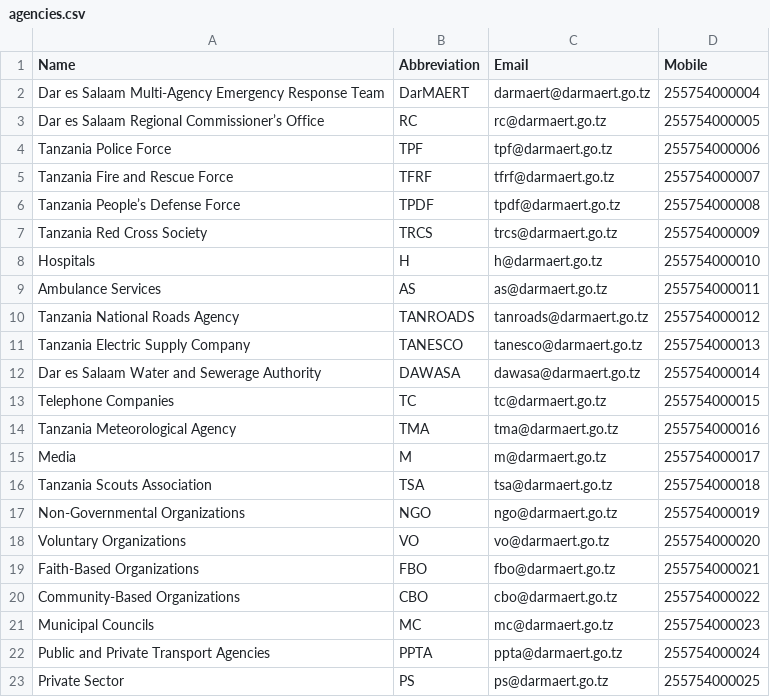
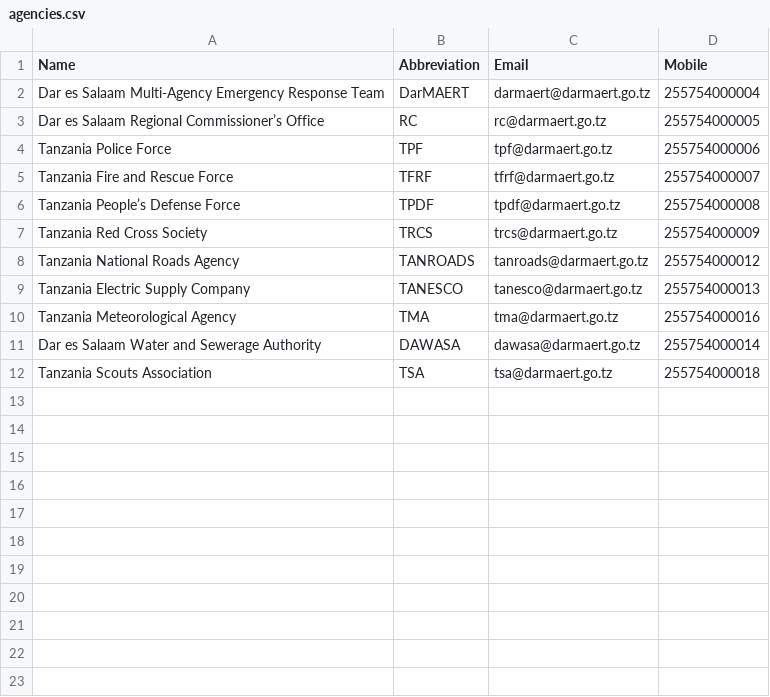
Before and after one commit to CodeTanzania/ewea, a CSV file: data/agencies.csv, drawn as a sheet.

Commit message:
chore(seeds): update seed data for agencies and partygroups

```diff
--- a/data/agencies.csv
+++ b/data/agencies.csv
@@ -7,17 +7,6 @@ Tanzania People’s Defense Force,TPDF,tpdf@darmaert.go.tz,255754000008
 Tanzania Red Cross Society,TRCS,trcs@darmaert.go.tz,255754000009
-Hospitals,H,h@darmaert.go.tz,255754000010
-Ambulance Services,AS,as@darmaert.go.tz,255754000011
 Tanzania National Roads Agency,TANROADS,tanroads@darmaert.go.tz,255754000012
 Tanzania Electric Supply Company,TANESCO,tanesco@darmaert.go.tz,255754000013
+Tanzania Meteorological Agency,TMA,tma@darmaert.go.tz,255754000016
 Dar es Salaam Water and Sewerage Authority,DAWASA,dawasa@darmaert.go.tz,255754000014
-Telephone Companies,TC,tc@darmaert.go.tz,255754000015
-Tanzania Meteorological Agency,TMA,tma@darmaert.go.tz,255754000016
-Media,M,m@darmaert.go.tz,255754000017
 Tanzania Scouts Association,TSA,tsa@darmaert.go.tz,255754000018
-Non-Governmental Organizations,NGO,ngo@darmaert.go.tz,255754000019
-Voluntary Organizations,VO,vo@darmaert.go.tz,255754000020
-Faith-Based Organizations,FBO,fbo@darmaert.go.tz,255754000021
-Community-Based Organizations,CBO,cbo@darmaert.go.tz,255754000022
-Municipal Councils,MC,mc@darmaert.go.tz,255754000023
-Public and Private Transport Agencies,PPTA,ppta@darmaert.go.tz,255754000024
-Private Sector,PS,ps@darmaert.go.tz,255754000025
```
Also changed, not shown: data/partygroups.csv.
